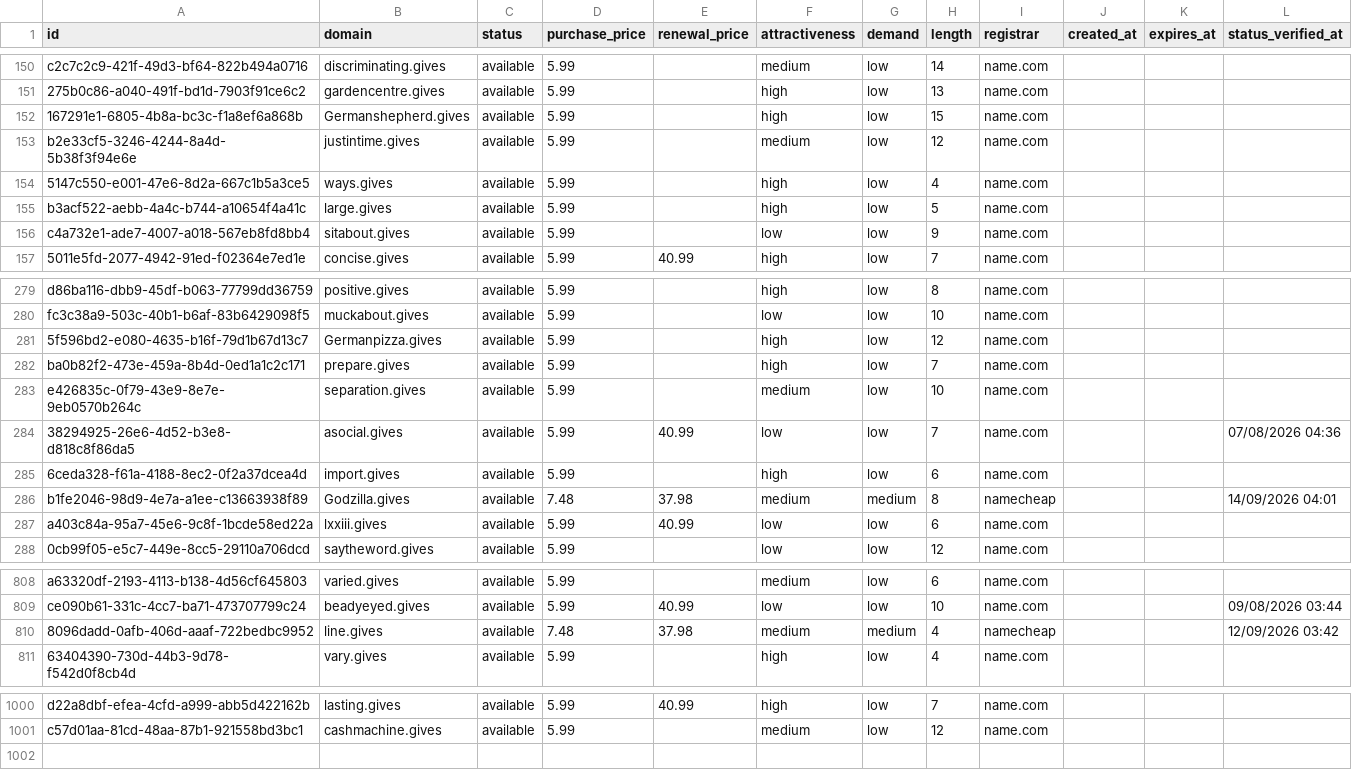
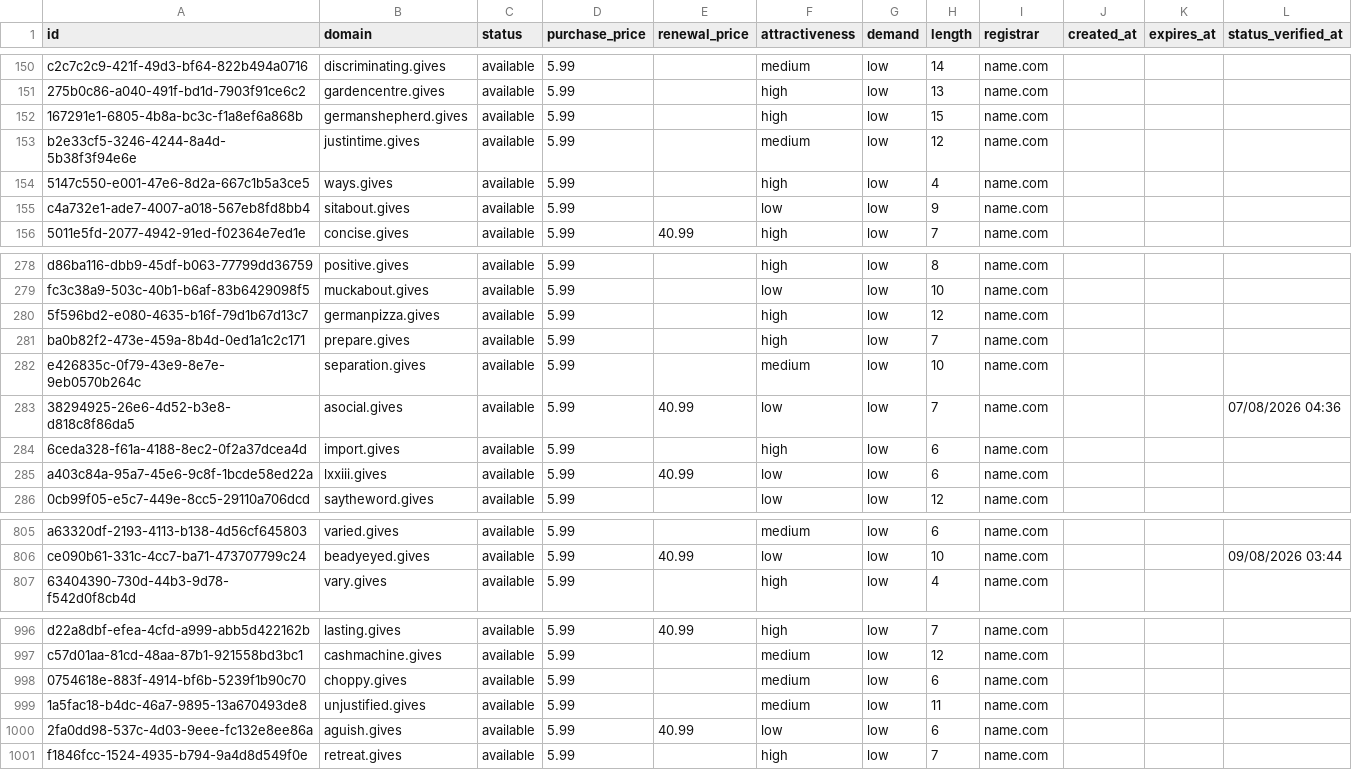
Before and after one commit to UniqueDomains/gives-oneword-domains, a CSV file: gives.csv, drawn as a sheet; only a part is shown, gaps mark what is left out; the diff covers the shown part only.

Commit message:
Domains update

```diff
--- a/gives.csv
+++ b/gives.csv
@@ -151,6 +151,5 @@ c2c7c2c9-421f-49d3-bf64-822b494a0716,discriminating.gives,available,5.99,,medium
 275b0c86-a040-491f-bd1d-7903f91ce6c2,gardencentre.gives,available,5.99,,high,low,13,name.com,,,
-167291e1-6805-4b8a-bc3c-f1a8ef6a868b,Germanshepherd.gives,available,5.99,,high,low,15,name.com,,,
+167291e1-6805-4b8a-bc3c-f1a8ef6a868b,germanshepherd.gives,available,5.99,,high,low,15,name.com,,,
 b2e33cf5-3246-4244-8a4d-5b38f3f94e6e,justintime.gives,available,5.99,,medium,low,12,name.com,,,
 5147c550-e001-47e6-8d2a-667c1b5a3ce5,ways.gives,available,5.99,,high,low,4,name.com,,,
-b3acf522-aebb-4a4c-b744-a10654f4a41c,large.gives,available,5.99,,high,low,5,name.com,,,
 c4a732e1-ade7-4007-a018-567eb8fd8bb4,sitabout.gives,available,5.99,,low,low,9,name.com,,,
@@ -280,3 +279,3 @@ d86ba116-dbb9-45df-b063-77799dd36759,positive.gives,available,5.99,,high,low,8,n
 fc3c38a9-503c-40b1-b6af-83b6429098f5,muckabout.gives,available,5.99,,low,low,10,name.com,,,
-5f596bd2-e080-4635-b16f-79d1b67d13c7,Germanpizza.gives,available,5.99,,high,low,12,name.com,,,
+5f596bd2-e080-4635-b16f-79d1b67d13c7,germanpizza.gives,available,5.99,,high,low,12,name.com,,,
 ba0b82f2-473e-459a-8b4d-0ed1a1c2c171,prepare.gives,available,5.99,,high,low,7,name.com,,,
@@ -285,3 +284,2 @@ e426835c-0f79-43e9-8e7e-9eb0570b264c,separation.gives,available,5.99,,medium,low
 6ceda328-f61a-4188-8ec2-0f2a37dcea4d,import.gives,available,5.99,,high,low,6,name.com,,,
-b1fe2046-98d9-4e7a-a1ee-c13663938f89,Godzilla.gives,available,7.48,37.98,medium,medium,8,namecheap,,,14/09/2026 04:01
 a403c84a-95a7-45e6-9c8f-1bcde58ed22a,lxxiii.gives,available,5.99,40.99,low,low,6,name.com,,,
@@ -809,3 +806,2 @@ a63320df-2193-4113-b138-4d56cf645803,varied.gives,available,5.99,,medium,low,6,n
 ce090b61-331c-4cc7-ba71-473707799c24,beadyeyed.gives,available,5.99,40.99,low,low,10,name.com,,,09/08/2026 03:44
-8096dadd-0afb-406d-aaaf-722bedbc9952,line.gives,available,7.48,37.98,medium,medium,4,namecheap,,,12/09/2026 03:42
 63404390-730d-44b3-9d78-f542d0f8cb4d,vary.gives,available,5.99,,high,low,4,name.com,,,
@@ -1001 +997,5 @@ d22a8dbf-efea-4cfd-a999-abb5d422162b,lasting.gives,available,5.99,40.99,high,low
 c57d01aa-81cd-48aa-87b1-921558bd3bc1,cashmachine.gives,available,5.99,,medium,low,12,name.com,,,
+0754618e-883f-4914-bf6b-5239f1b90c70,choppy.gives,available,5.99,,medium,low,6,name.com,,,
+1a5fac18-b4dc-46a7-9895-13a670493de8,unjustified.gives,available,5.99,,medium,low,11,name.com,,,
+2fa0dd98-537c-4d03-9eee-fc132e8ee86a,aguish.gives,available,5.99,40.99,low,low,6,name.com,,,
+f1846fcc-1524-4935-b794-9a4d8d549f0e,retreat.gives,available,5.99,,high,low,7,name.com,,,
```
Also changed, not shown: 1 removed row and 88 edited cells elsewhere in this file, 4 other files.
